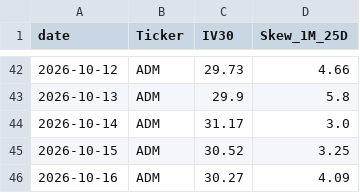
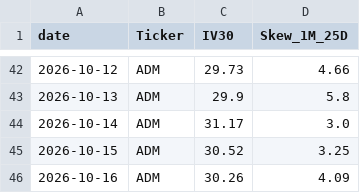
Before and after one commit to KieferOng/vol-dashboard, a CSV file: massive_historical_options_data/adm.csv, drawn as a sheet; only a part is shown, gaps mark what is left out.

```diff
--- a/massive_historical_options_data/adm.csv
+++ b/massive_historical_options_data/adm.csv
@@ -45,2 +45,2 @@ date,Ticker,IV30,Skew_1M_25D
 2026-10-15,ADM,30.52,3.25
-2026-10-16,ADM,30.27,4.09
+2026-10-16,ADM,30.26,4.09
```
Also changed, not shown: massive_historical_options_data/dia.csv, massive_historical_options_data/ewy.csv, 6 other files.
